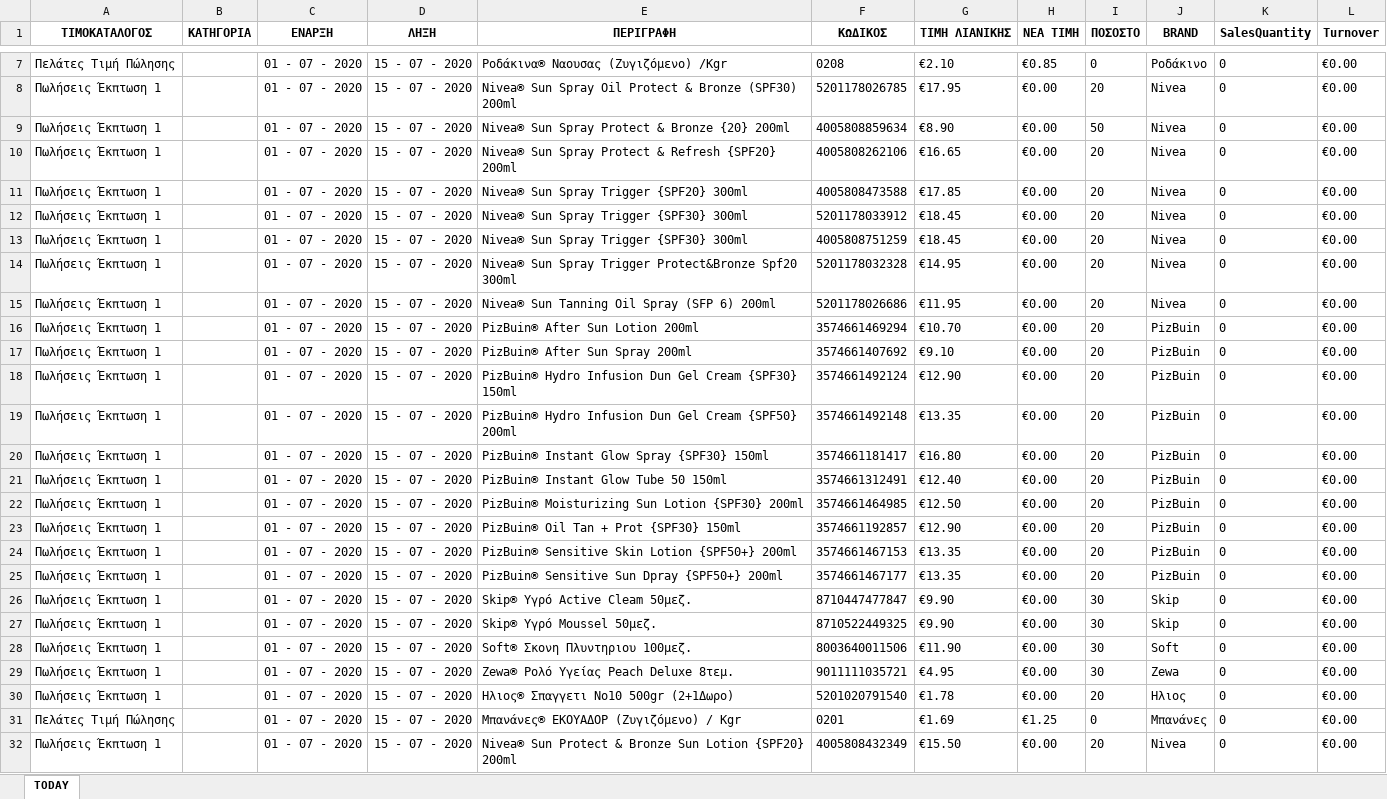
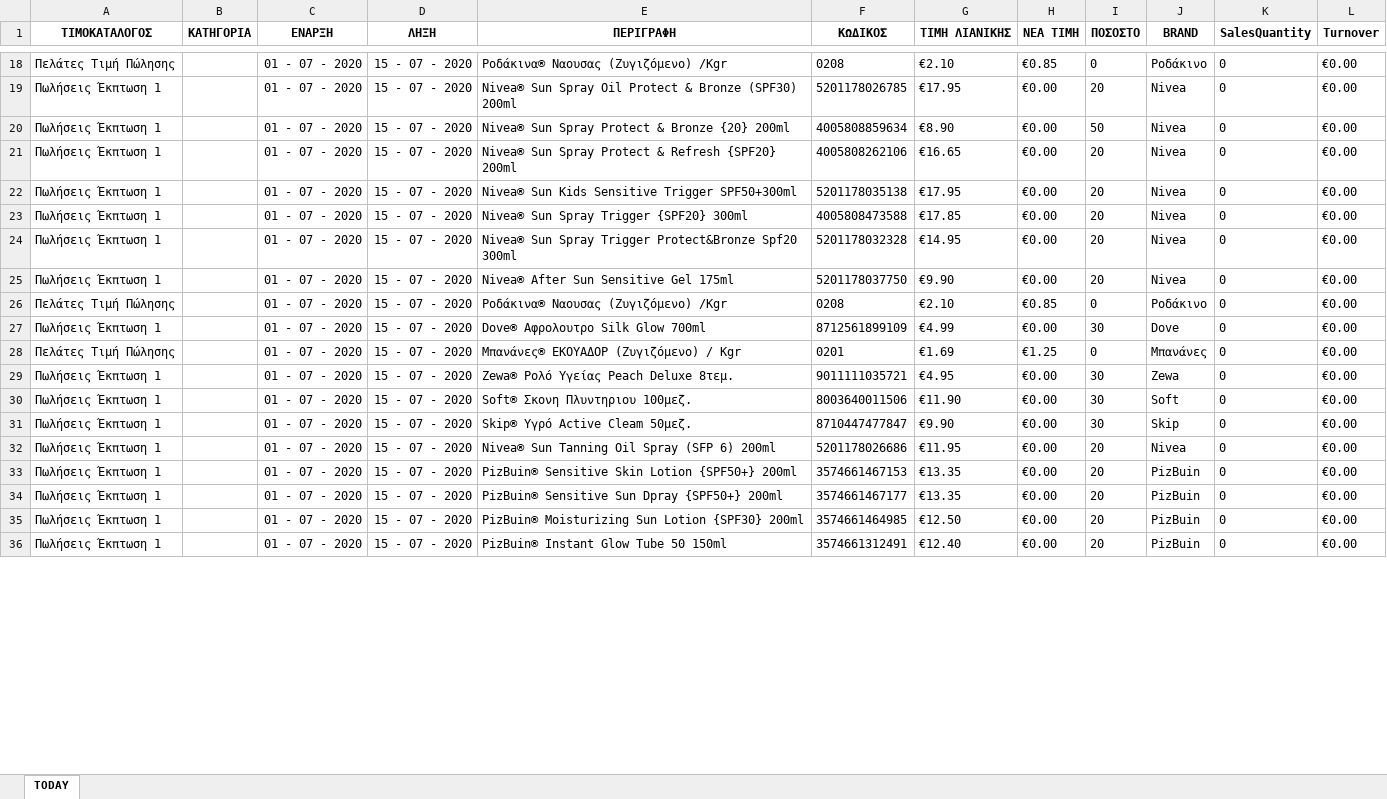
Before and after one commit to gitter-badger/Elounda_Market, an Excel workbook: A_DAILY_ΠΟΡΕΙΑ_ΤΙΜΟΚΑΤΑΛΟΓΟΥ_ΠΩΛΗΣΕΩΝ/excel/16.xlsx, sheet TODAY, drawn as a sheet; only a part is shown, gaps mark what is left out; values as stored, in another font and other column widths than the file's, no borders; conditional formats not drawn; removed rows and columns are numbered as before the commit, all else as after; the diff covers the shown part only; the diff names each change by its address in the sheet, - before the commit and + after, or states it on an @@ line.

```diff
--- a/A_DAILY_ΠΟΡΕΙΑ_ΤΙΜΟΚΑΤΑΛΟΓΟΥ_ΠΩΛΗΣΕΩΝ/excel/16.xlsx (sheet TODAY)
+++ b/A_DAILY_ΠΟΡΕΙΑ_ΤΙΜΟΚΑΤΑΛΟΓΟΥ_ΠΩΛΗΣΕΩΝ/excel/16.xlsx (sheet TODAY)
+row 22: Πωλήσεις Έκπτωση 1 |  | 01 - 07 - 2020 | 15 - 07 - 2020 | Nivea® Sun Kids Sensitive Trigger SPF50+300ml | 5201178035138 | €17.95 | €0.00 | 20 | Nivea | 0 | €0.00
-row 12: Πωλήσεις Έκπτωση 1 |  | 01 - 07 - 2020 | 15 - 07 - 2020 | Nivea® Sun Spray Trigger {SPF30} 300ml | 5201178033912 | €18.45 | €0.00 | 20 | Nivea | 0 | €0.00
-row 13: Πωλήσεις Έκπτωση 1 |  | 01 - 07 - 2020 | 15 - 07 - 2020 | Nivea® Sun Spray Trigger {SPF30} 300ml | 4005808751259 | €18.45 | €0.00 | 20 | Nivea | 0 | €0.00
+row 25: Πωλήσεις Έκπτωση 1 |  | 01 - 07 - 2020 | 15 - 07 - 2020 | Nivea® After Sun Sensitive Gel 175ml | 5201178037750 | €9.90 | €0.00 | 20 | Nivea | 0 | €0.00
@@ row 48 moved to row 26: Πελάτες Τιμή Πώλησης @@
@@ row 37 moved to row 27: Πωλήσεις Έκπτωση 1 @@
@@ row 31 moved to row 28: Πελάτες Τιμή Πώλησης @@
@@ row 28 moved to row 30: Πωλήσεις Έκπτωση 1 @@
@@ row 26 moved to row 31: Πωλήσεις Έκπτωση 1 @@
-row 16: Πωλήσεις Έκπτωση 1 |  | 01 - 07 - 2020 | 15 - 07 - 2020 | PizBuin® After Sun Lotion 200ml | 3574661469294 | €10.70 | €0.00 | 20 | PizBuin | 0 | €0.00
-row 17: Πωλήσεις Έκπτωση 1 |  | 01 - 07 - 2020 | 15 - 07 - 2020 | PizBuin® After Sun Spray 200ml | 3574661407692 | €9.10 | €0.00 | 20 | PizBuin | 0 | €0.00
-row 18: Πωλήσεις Έκπτωση 1 |  | 01 - 07 - 2020 | 15 - 07 - 2020 | PizBuin® Hydro Infusion Dun Gel Cream {SPF30} 150ml | 3574661492124 | €12.90 | €0.00 | 20 | PizBuin | 0 | €0.00
-row 19: Πωλήσεις Έκπτωση 1 |  | 01 - 07 - 2020 | 15 - 07 - 2020 | PizBuin® Hydro Infusion Dun Gel Cream {SPF50} 200ml | 3574661492148 | €13.35 | €0.00 | 20 | PizBuin | 0 | €0.00
-row 20: Πωλήσεις Έκπτωση 1 |  | 01 - 07 - 2020 | 15 - 07 - 2020 | PizBuin® Instant Glow Spray {SPF30} 150ml | 3574661181417 | €16.80 | €0.00 | 20 | PizBuin | 0 | €0.00
-row 21: Πωλήσεις Έκπτωση 1 |  | 01 - 07 - 2020 | 15 - 07 - 2020 | PizBuin® Instant Glow Tube 50 150ml | 3574661312491 | €12.40 | €0.00 | 20 | PizBuin | 0 | €0.00
-row 22: Πωλήσεις Έκπτωση 1 |  | 01 - 07 - 2020 | 15 - 07 - 2020 | PizBuin® Moisturizing Sun Lotion {SPF30} 200ml | 3574661464985 | €12.50 | €0.00 | 20 | PizBuin | 0 | €0.00
-row 23: Πωλήσεις Έκπτωση 1 |  | 01 - 07 - 2020 | 15 - 07 - 2020 | PizBuin® Oil Tan + Prot {SPF30} 150ml | 3574661192857 | €12.90 | €0.00 | 20 | PizBuin | 0 | €0.00
-E35 (ΠΕΡΙΓΡΑΦΗ): Skip® Υγρό Moussel 50μεζ.
+E35 (ΠΕΡΙΓΡΑΦΗ): PizBuin® Moisturizing Sun Lotion {SPF30} 200ml
-F35 (ΚΩΔΙΚΟΣ): 8710522449325
+F35 (ΚΩΔΙΚΟΣ): 3574661464985
-G35 (ΤΙΜΗ ΛΙΑΝΙΚΗΣ): €9.90
+G35 (ΤΙΜΗ ΛΙΑΝΙΚΗΣ): €12.50
-I35 (ΠΟΣΟΣΤΟ): 30
+I35 (ΠΟΣΟΣΤΟ): 20
-J35 (BRAND): Skip
+J35 (BRAND): PizBuin
-E36 (ΠΕΡΙΓΡΑΦΗ): Ηλιος® Σπαγγετι Νο10 500gr (2+1Δωρο)
+E36 (ΠΕΡΙΓΡΑΦΗ): PizBuin® Instant Glow Tube 50 150ml
-F36 (ΚΩΔΙΚΟΣ): 5201020791540
+F36 (ΚΩΔΙΚΟΣ): 3574661312491
-G36 (ΤΙΜΗ ΛΙΑΝΙΚΗΣ): €1.78
+G36 (ΤΙΜΗ ΛΙΑΝΙΚΗΣ): €12.40
-J36 (BRAND): Ηλιος
+J36 (BRAND): PizBuin
@@ row 32 moved to row 13: Πωλήσεις Έκπτωση 1 @@
```
Also changed, not shown: 18 added rows, 10 removed rows, 8 moved rows and 125 edited cells elsewhere in this sheet, 13 other files.
